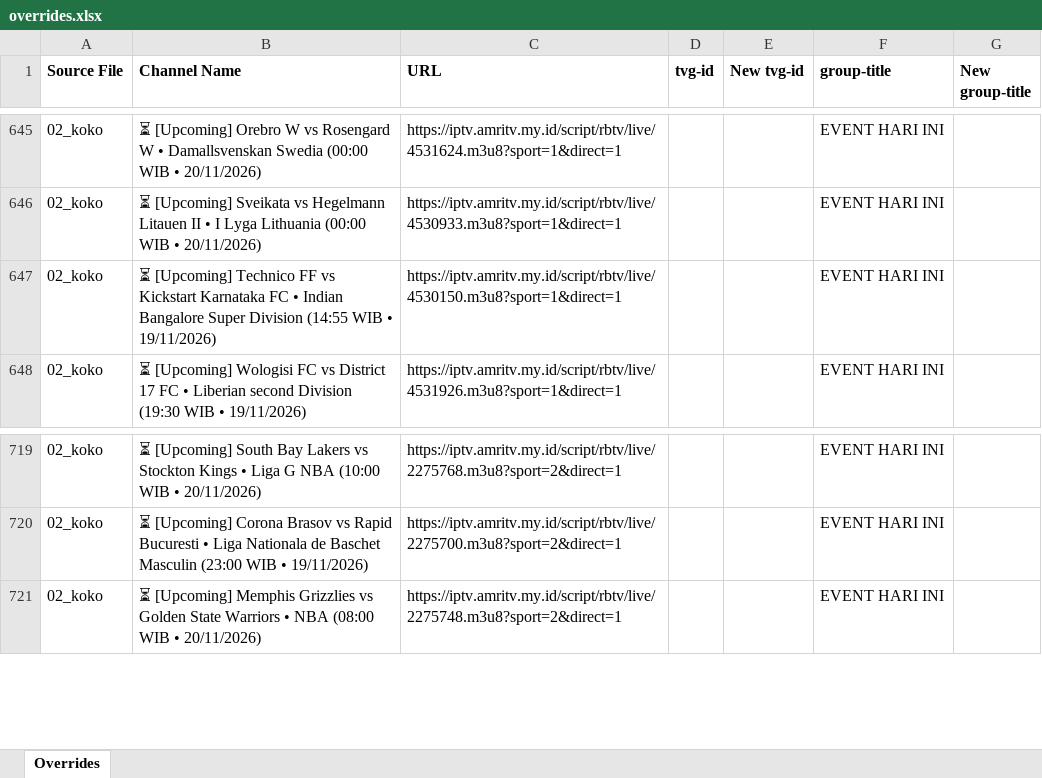
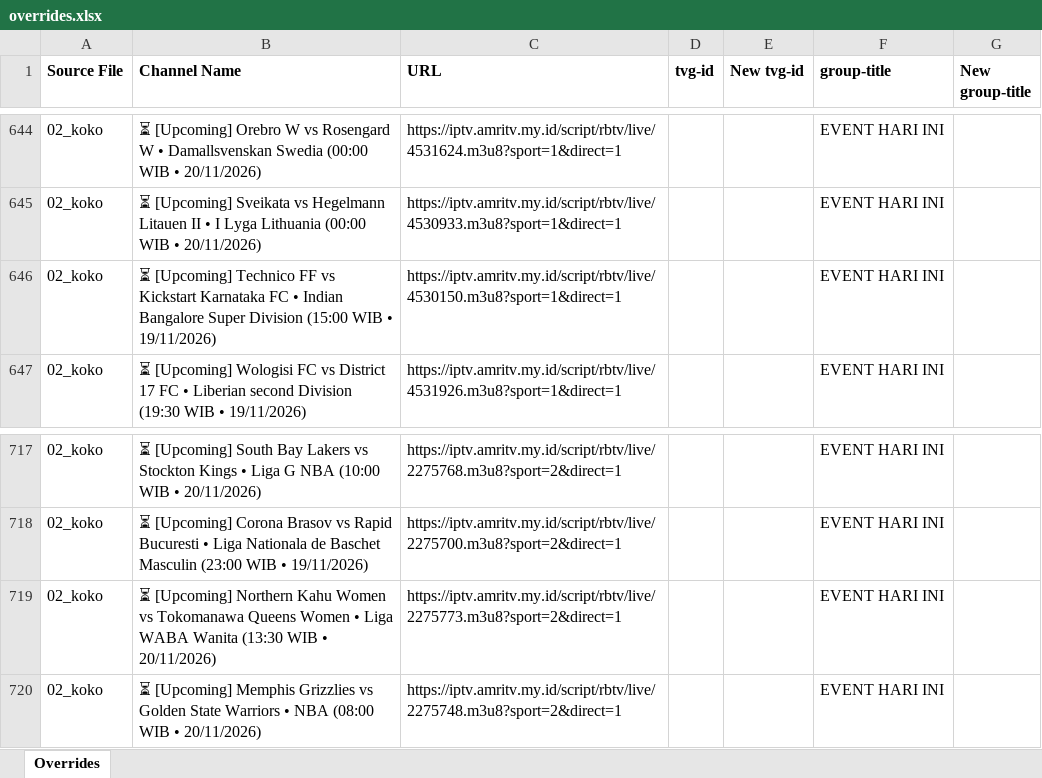
Before and after one commit to karya-media/tv, an Excel workbook: data/overrides.xlsx, sheet Overrides, drawn as a sheet; only a part is shown, gaps mark what is left out; values as stored, in another font and other column widths than the file's, no borders; addresses are those after the commit; the diff covers the shown part only; the diff names each change by its address in the sheet, - before the commit and + after, or states it on an @@ line.

```diff
--- a/data/overrides.xlsx (sheet Overrides)
+++ b/data/overrides.xlsx (sheet Overrides)
-B646 (Channel Name): …Super Division (14:55 WIB •…
+B646 (Channel Name): …Super Division (15:00 WIB •…
+row 719: 02_koko | ⏳ [Upcoming] Northern Kahu Women vs Tokomanawa Queens Women • Liga WABA Wanita (13:30 WIB • 20/11/2026) | https://iptv.amritv.my.id/script/rbtv/live/2275773.m3u8?sport=2&direct=1 |  |  | EVENT HARI INI
```
Also changed, not shown: 1 added row and 14 removed rows elsewhere in this sheet, 5 other files.
